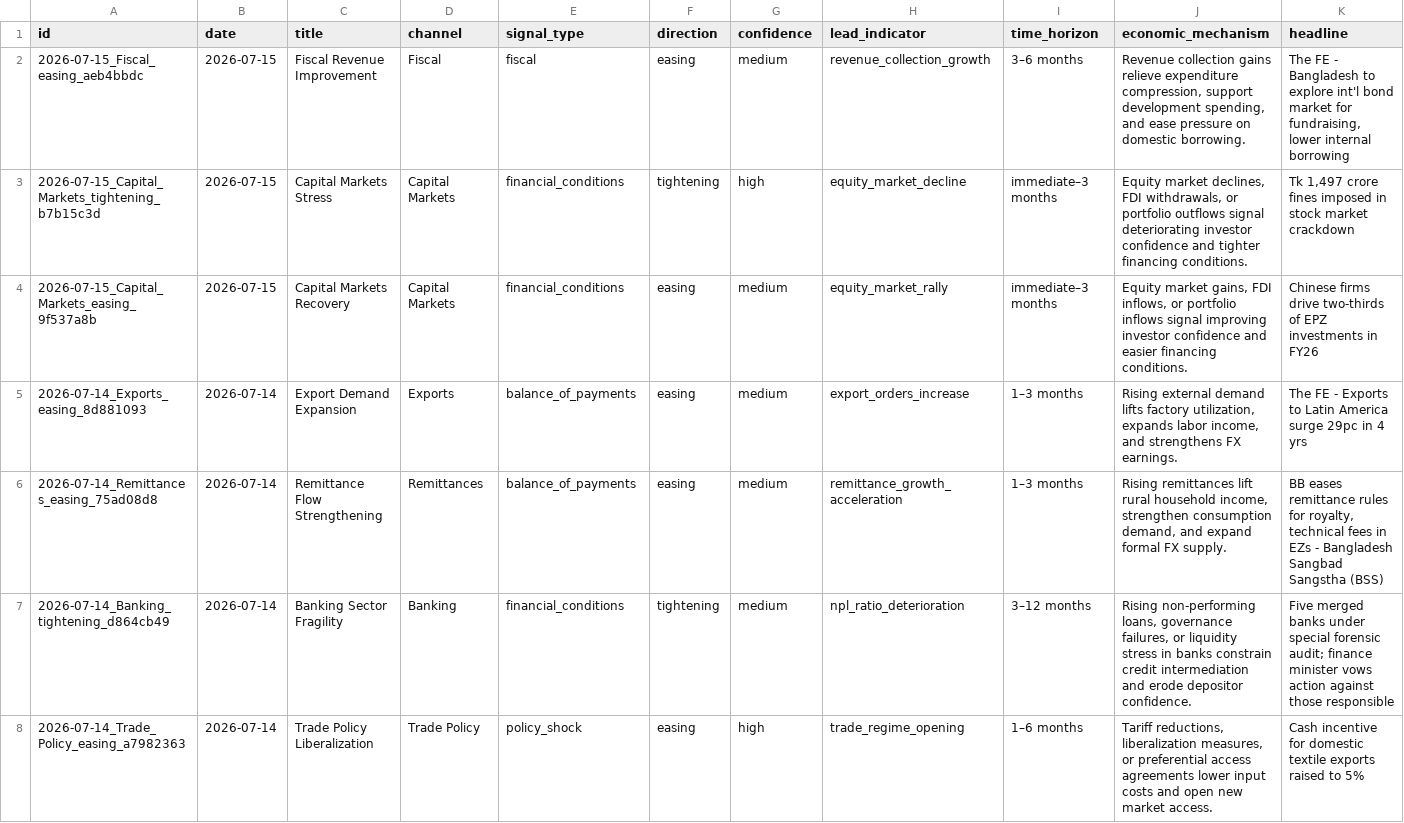
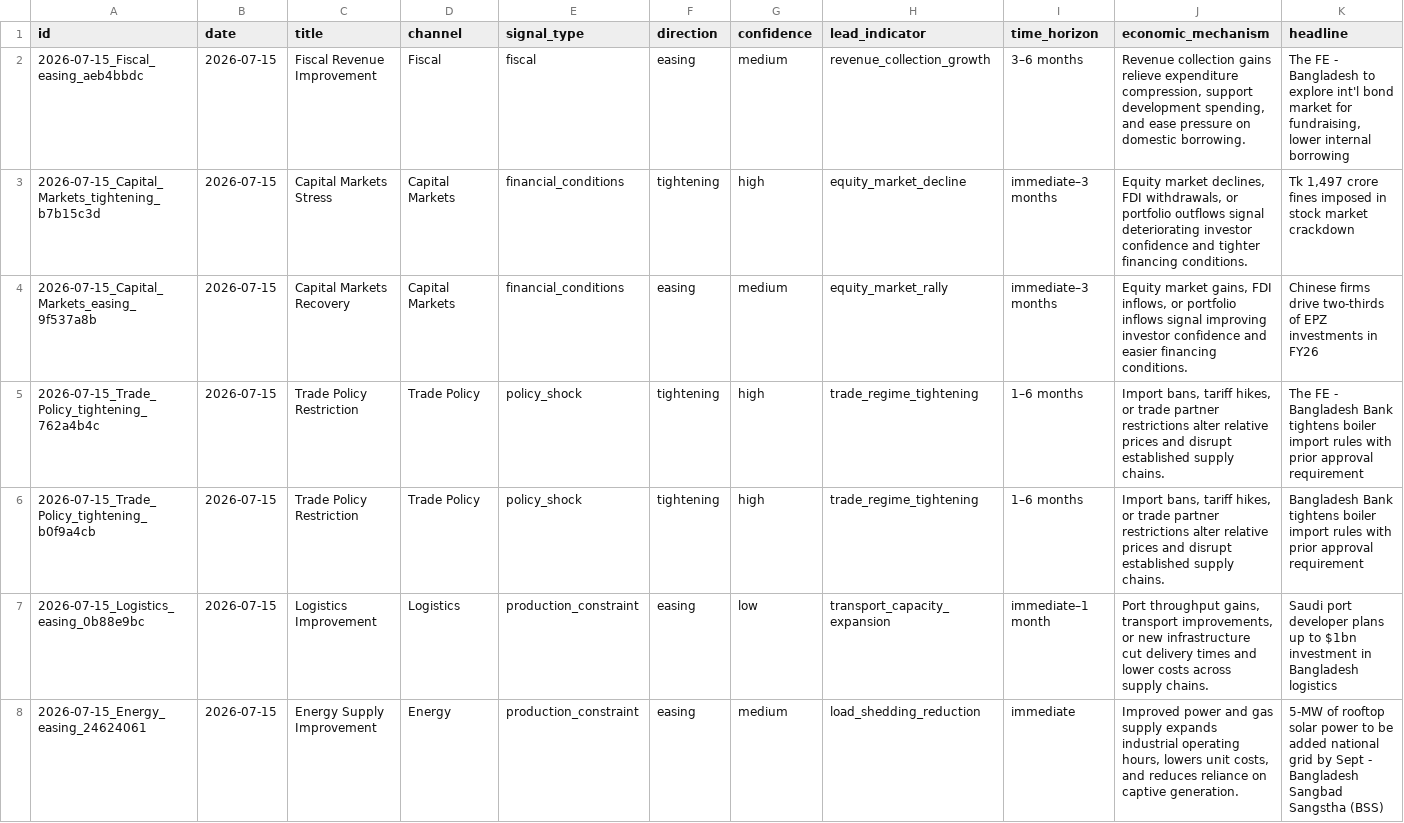
Before and after one commit to SyedBasher/bangladesh-early-warning-signals, a CSV file: data/signals.csv, drawn as a sheet; only a part is shown; the shorter side is filled out with more unchanged rows; rows hold the shown columns only; the diff covers the shown part only; the diff names each change by its address in the sheet, - before the commit and + after, or states it on an @@ line.

```diff
--- a/data/signals.csv
+++ b/data/signals.csv
+row 5: 2026-07-15_Trade_Policy_tightening_762a4b4c | 2026-07-15 | Trade Policy Restriction | Trade Policy | policy_shock | tightening | high | trade_regime_tightening | 1–6 months | Import bans, tariff hikes, or trade partner restrictions alter relative prices and disrupt established supply chains. | The FE - Bangladesh Bank tightens boiler import rules with prior approval requirement
+row 6: 2026-07-15_Trade_Policy_tightening_b0f9a4cb | 2026-07-15 | Trade Policy Restriction | Trade Policy | policy_shock | tightening | high | trade_regime_tightening | 1–6 months | Import bans, tariff hikes, or trade partner restrictions alter relative prices and disrupt established supply chains. | Bangladesh Bank tightens boiler import rules with prior approval requirement
+row 7: 2026-07-15_Logistics_easing_0b88e9bc | 2026-07-15 | Logistics Improvement | Logistics | production_constraint | easing | low | transport_capacity_expansion | immediate–1 month | Port throughput gains, transport improvements, or new infrastructure cut delivery times and lower costs across supply chains. | Saudi port developer plans up to $1bn investment in Bangladesh logistics
+row 8: 2026-07-15_Energy_easing_24624061 | 2026-07-15 | Energy Supply Improvement | Energy | production_constraint | easing | medium | load_shedding_reduction | immediate | Improved power and gas supply expands industrial operating hours, lowers unit costs, and reduces reliance on captive generation. | 5-MW of rooftop solar power to be added national grid by Sept - Bangladesh Sangbad Sangstha (BSS)
```
Also changed, not shown: 5 added rows elsewhere in this file, 6 other files.
